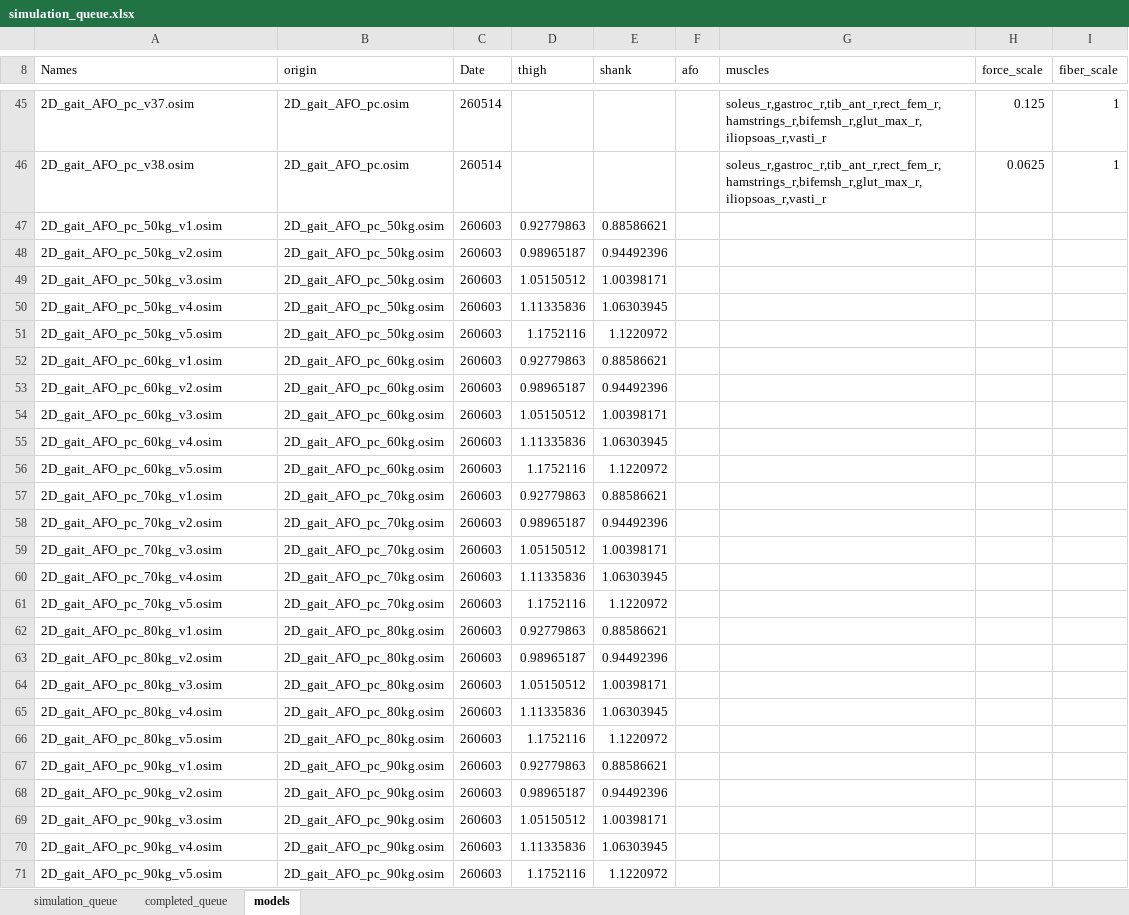
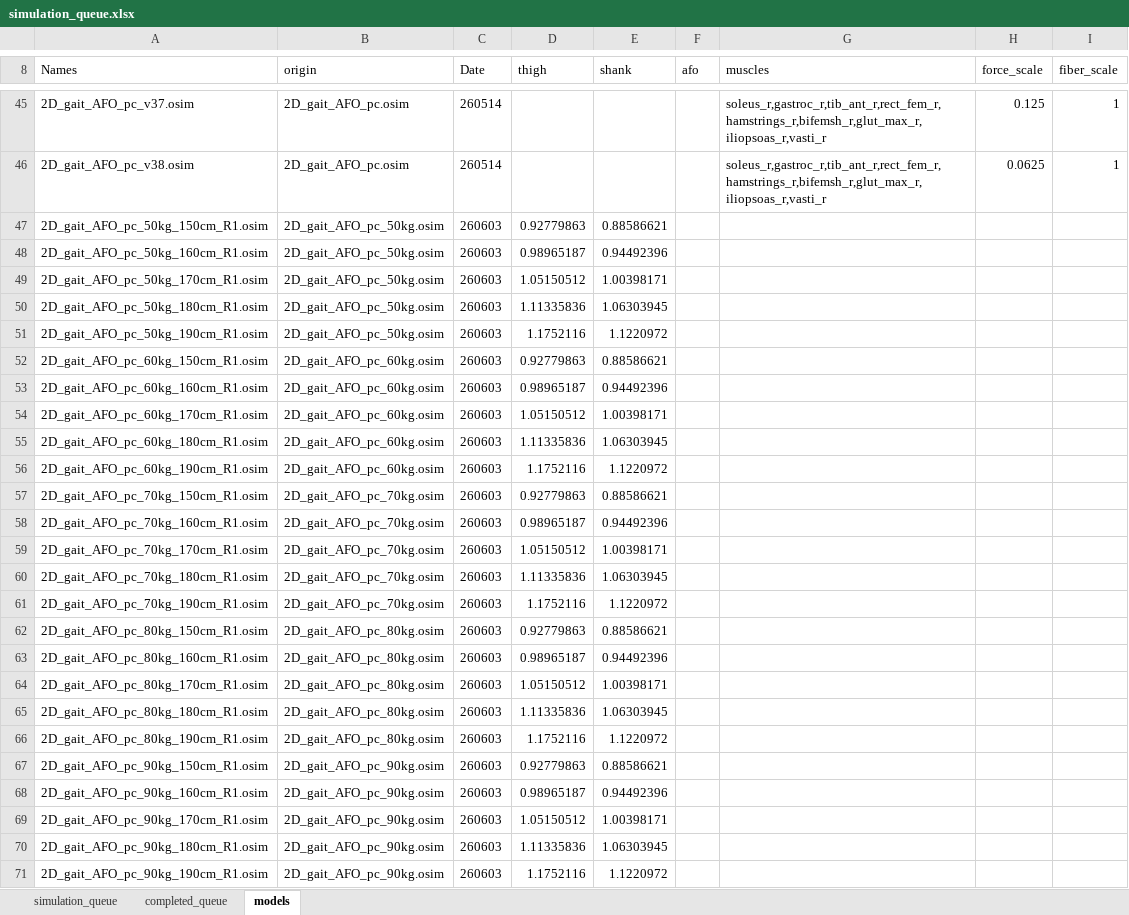
Before and after one commit to HwangJeehoon/WoC_Moco, an Excel workbook: script/simulation_queue.xlsx, sheet models, drawn as a sheet; only a part is shown, gaps mark what is left out; values as stored, in another font and other column widths than the file's, no borders; the diff names each change by its address in the sheet, - before the commit and + after, or states it on an @@ line.

Commit message:
update model names

```diff
--- a/script/simulation_queue.xlsx (sheet models)
+++ b/script/simulation_queue.xlsx (sheet models)
-A47 (Names): 2D_gait_AFO_pc_50kg_v1.osim
+A47 (Names): 2D_gait_AFO_pc_50kg_150cm_R1.osim
-A48 (Names): 2D_gait_AFO_pc_50kg_v2.osim
+A48 (Names): 2D_gait_AFO_pc_50kg_160cm_R1.osim
-A49 (Names): 2D_gait_AFO_pc_50kg_v3.osim
+A49 (Names): 2D_gait_AFO_pc_50kg_170cm_R1.osim
-A50 (Names): 2D_gait_AFO_pc_50kg_v4.osim
+A50 (Names): 2D_gait_AFO_pc_50kg_180cm_R1.osim
-A51 (Names): 2D_gait_AFO_pc_50kg_v5.osim
+A51 (Names): 2D_gait_AFO_pc_50kg_190cm_R1.osim
-A52 (Names): 2D_gait_AFO_pc_60kg_v1.osim
+A52 (Names): 2D_gait_AFO_pc_60kg_150cm_R1.osim
-A53 (Names): 2D_gait_AFO_pc_60kg_v2.osim
+A53 (Names): 2D_gait_AFO_pc_60kg_160cm_R1.osim
-A54 (Names): 2D_gait_AFO_pc_60kg_v3.osim
+A54 (Names): 2D_gait_AFO_pc_60kg_170cm_R1.osim
-A55 (Names): 2D_gait_AFO_pc_60kg_v4.osim
+A55 (Names): 2D_gait_AFO_pc_60kg_180cm_R1.osim
-A56 (Names): 2D_gait_AFO_pc_60kg_v5.osim
+A56 (Names): 2D_gait_AFO_pc_60kg_190cm_R1.osim
-A57 (Names): 2D_gait_AFO_pc_70kg_v1.osim
+A57 (Names): 2D_gait_AFO_pc_70kg_150cm_R1.osim
-A58 (Names): 2D_gait_AFO_pc_70kg_v2.osim
+A58 (Names): 2D_gait_AFO_pc_70kg_160cm_R1.osim
-A59 (Names): 2D_gait_AFO_pc_70kg_v3.osim
+A59 (Names): 2D_gait_AFO_pc_70kg_170cm_R1.osim
-A60 (Names): 2D_gait_AFO_pc_70kg_v4.osim
+A60 (Names): 2D_gait_AFO_pc_70kg_180cm_R1.osim
-A61 (Names): 2D_gait_AFO_pc_70kg_v5.osim
+A61 (Names): 2D_gait_AFO_pc_70kg_190cm_R1.osim
-A62 (Names): 2D_gait_AFO_pc_80kg_v1.osim
+A62 (Names): 2D_gait_AFO_pc_80kg_150cm_R1.osim
-A63 (Names): 2D_gait_AFO_pc_80kg_v2.osim
+A63 (Names): 2D_gait_AFO_pc_80kg_160cm_R1.osim
-A64 (Names): 2D_gait_AFO_pc_80kg_v3.osim
+A64 (Names): 2D_gait_AFO_pc_80kg_170cm_R1.osim
-A65 (Names): 2D_gait_AFO_pc_80kg_v4.osim
+A65 (Names): 2D_gait_AFO_pc_80kg_180cm_R1.osim
-A66 (Names): 2D_gait_AFO_pc_80kg_v5.osim
+A66 (Names): 2D_gait_AFO_pc_80kg_190cm_R1.osim
-A67 (Names): 2D_gait_AFO_pc_90kg_v1.osim
+A67 (Names): 2D_gait_AFO_pc_90kg_150cm_R1.osim
-A68 (Names): 2D_gait_AFO_pc_90kg_v2.osim
+A68 (Names): 2D_gait_AFO_pc_90kg_160cm_R1.osim
-A69 (Names): 2D_gait_AFO_pc_90kg_v3.osim
+A69 (Names): 2D_gait_AFO_pc_90kg_170cm_R1.osim
-A70 (Names): 2D_gait_AFO_pc_90kg_v4.osim
+A70 (Names): 2D_gait_AFO_pc_90kg_180cm_R1.osim
-A71 (Names): 2D_gait_AFO_pc_90kg_v5.osim
+A71 (Names): 2D_gait_AFO_pc_90kg_190cm_R1.osim
```
Also changed, not shown: 28 other files.
